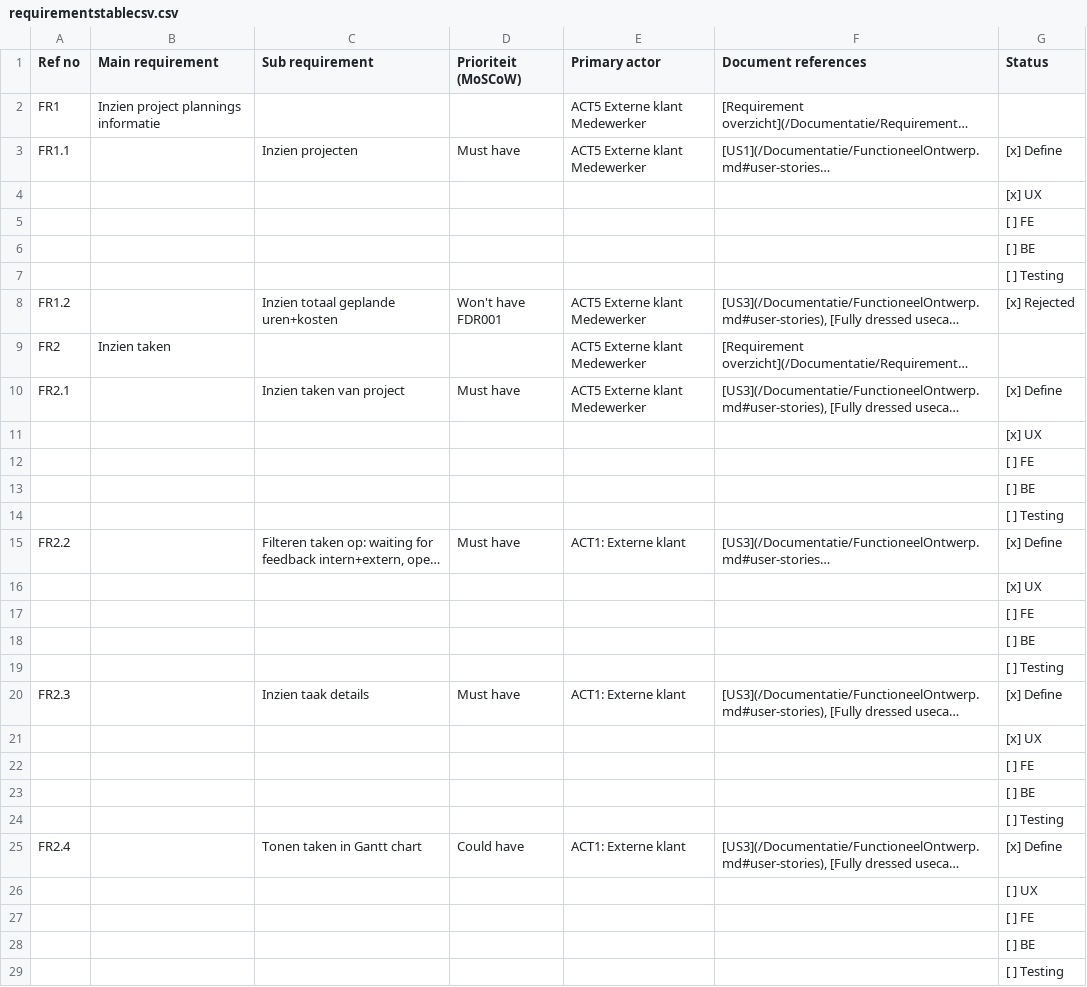
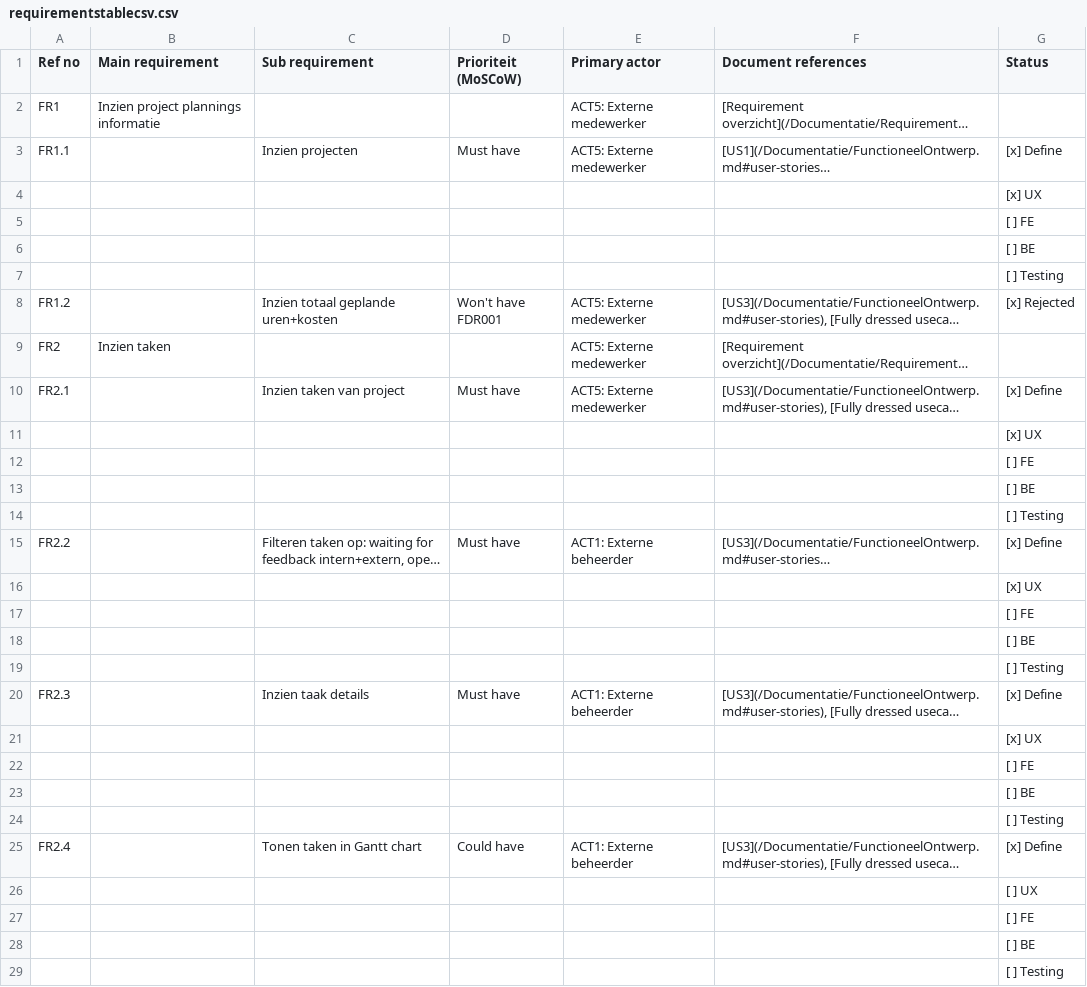
Before and after one commit to DCReceveur/pre-afstudeer-docs, a CSV file: Documentatie/Archive/Generated/Source/requirementstablecsv.csv, drawn as a sheet; only a part is shown; long unchanged cells end in …; the diff covers the shown part only; the diff names each change by its address in the sheet, - before the commit and + after, or states it on an @@ line.

Commit message:
extra toelichting op actors gegeven en toelichting toegevoegd voor rechten structuur

```diff
--- a/Documentatie/Archive/Generated/Source/requirementstablecsv.csv
+++ b/Documentatie/Archive/Generated/Source/requirementstablecsv.csv
-E2:E3 (Primary actor): ACT5 Externe klant Medewerker
+E2:E3 (Primary actor): ACT5: Externe medewerker
-E8:E10 (Primary actor): ACT5 Externe klant Medewerker
+E8:E10 (Primary actor): ACT5: Externe medewerker
-E15 (Primary actor): ACT1: Externe klant
+E15 (Primary actor): ACT1: Externe beheerder
-E20 (Primary actor): ACT1: Externe klant
+E20 (Primary actor): ACT1: Externe beheerder
-E25 (Primary actor): ACT1: Externe klant
+E25 (Primary actor): ACT1: Externe beheerder
```
Also changed, not shown: 30 edited cells elsewhere in this file, 5 other files.
